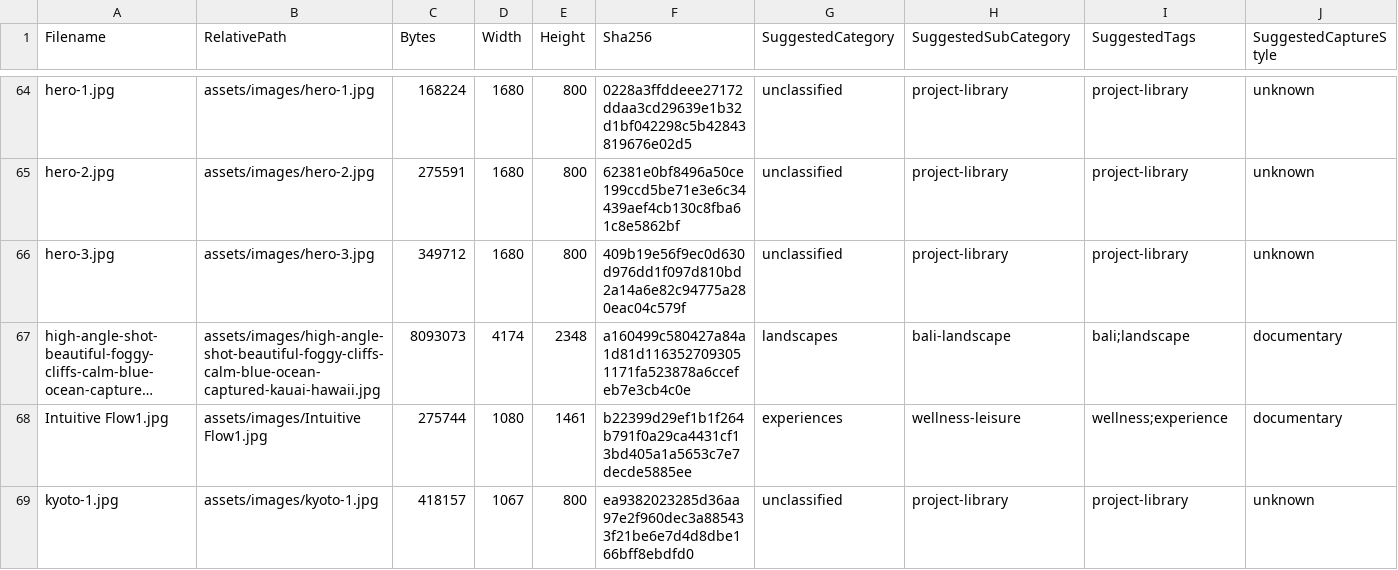
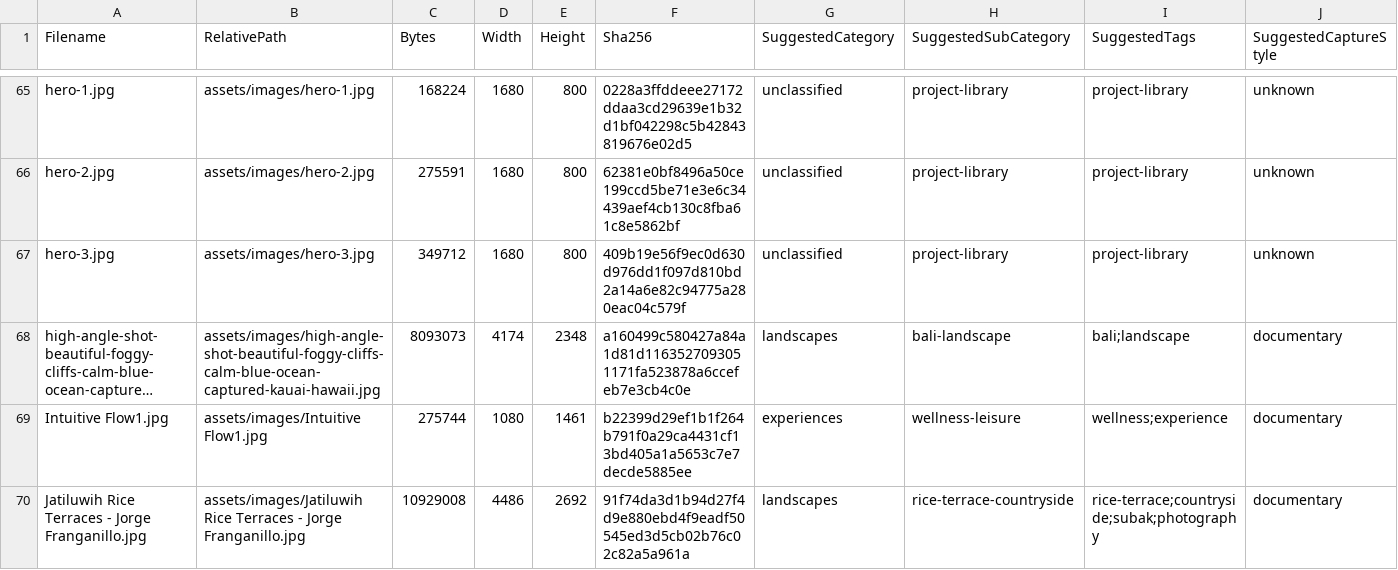
Before and after one commit to lingfengai731/Agentstrip, a CSV file: wandermind-studio/frontend/assets/data/image-intake-review.csv, drawn as a sheet; only a part is shown, gaps mark what is left out; the shorter side is filled out with more unchanged rows; long unchanged cells end in …; rows hold the shown columns only; the diff covers the shown part only; the diff names each change by its address in the sheet, - before the commit and + after, or states it on an @@ line.

```diff
--- a/wandermind-studio/frontend/assets/data/image-intake-review.csv
+++ b/wandermind-studio/frontend/assets/data/image-intake-review.csv
+row 70: Jatiluwih Rice Terraces - Jorge Franganillo.jpg | assets/images/Jatiluwih Rice Terraces - Jorge Franganillo.jpg | 10929008 | 4486 | 2692 | 91f74da3d1b94d27f4d9e880ebd4f9eadf50545ed3d5cb02b76c02c82a5a961a | landscapes | rice-terrace-countryside | rice-terrace;countryside;subak;photography | documentary
```
Also changed, not shown: 4 added rows elsewhere in this file, 21 other files.
